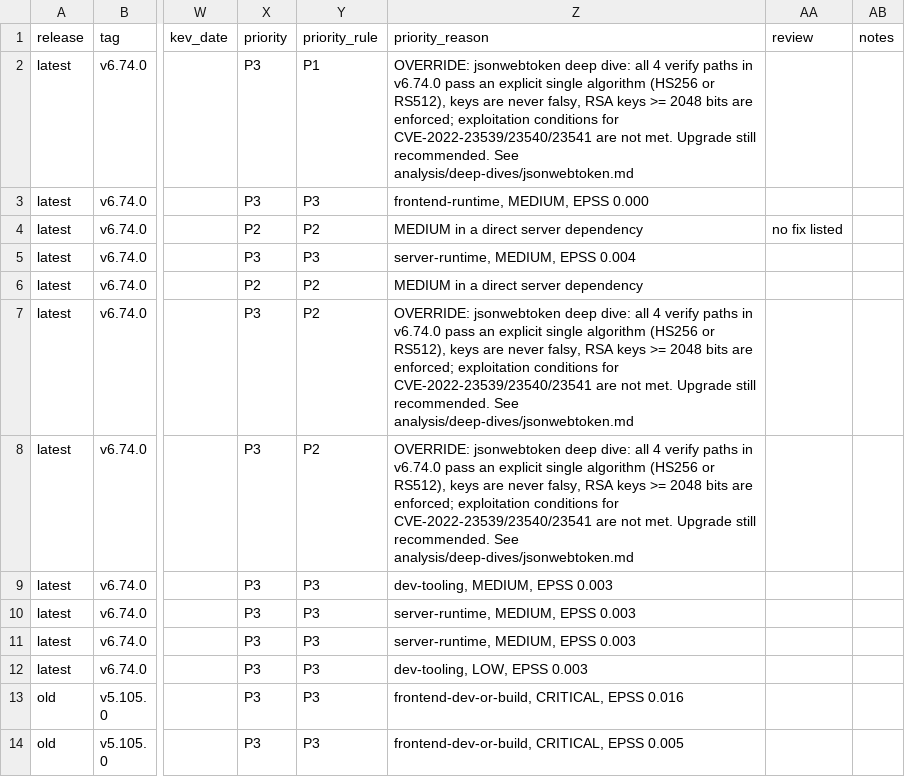
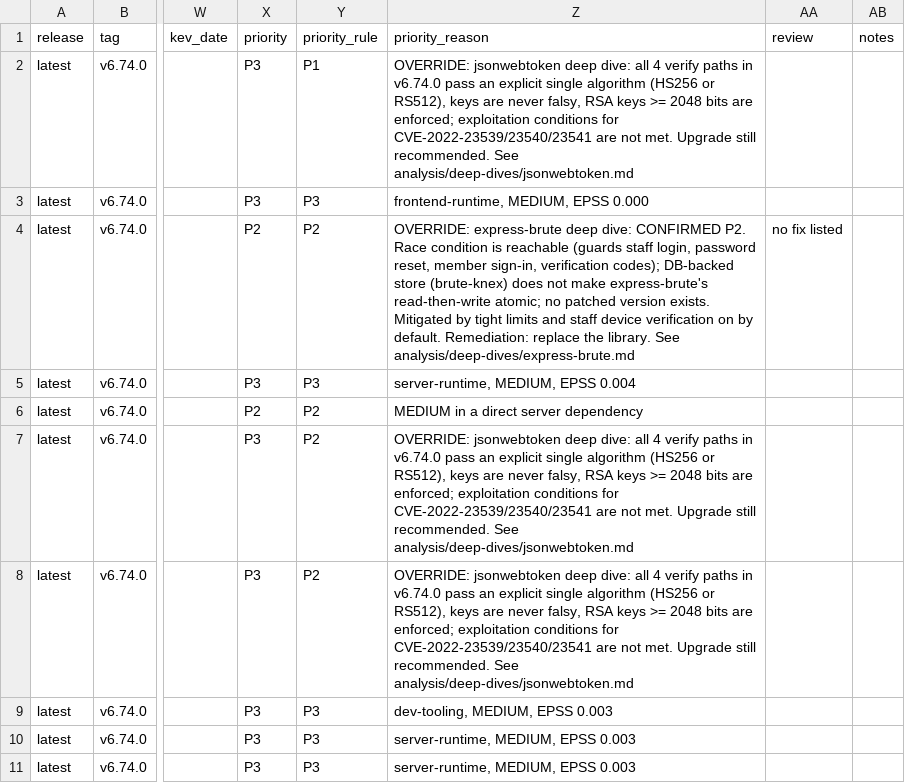
Before and after one commit to mbanga11/ghost-sca-analysis, a CSV file: analysis/findings.csv, drawn as a sheet; only a part is shown, gaps mark what is left out; the shorter side is filled out with more unchanged rows; the diff names each change by its address in the sheet, - before the commit and + after, or states it on an @@ line.

```diff
--- a/analysis/findings.csv
+++ b/analysis/findings.csv
-Z4 (priority_reason): MEDIUM in a direct server dependency
+Z4 (priority_reason): OVERRIDE: express-brute deep dive: CONFIRMED P2. Race condition is reachable (guards staff login, password reset, member sign-in, verification codes); DB-backed store (brute-knex) does not make express-brute's read-then-write atomic; no patched version exists. Mitigated by tight limits and staff device verification on by default. Remediation: replace the library. See analysis/deep-dives/express-brute.md
```
Also changed, not shown: analysis/overrides.csv, 2 other files.
